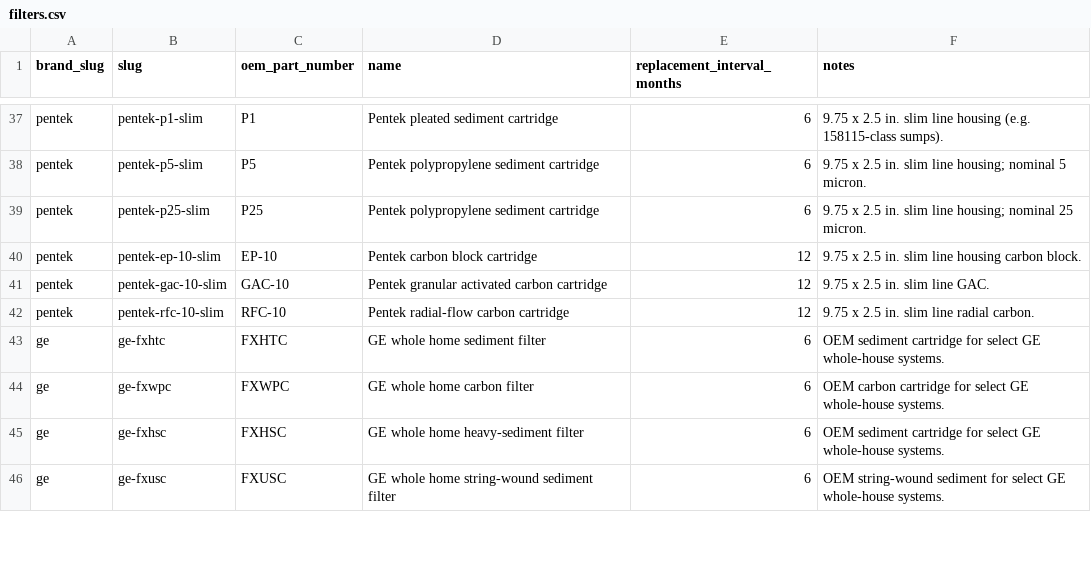
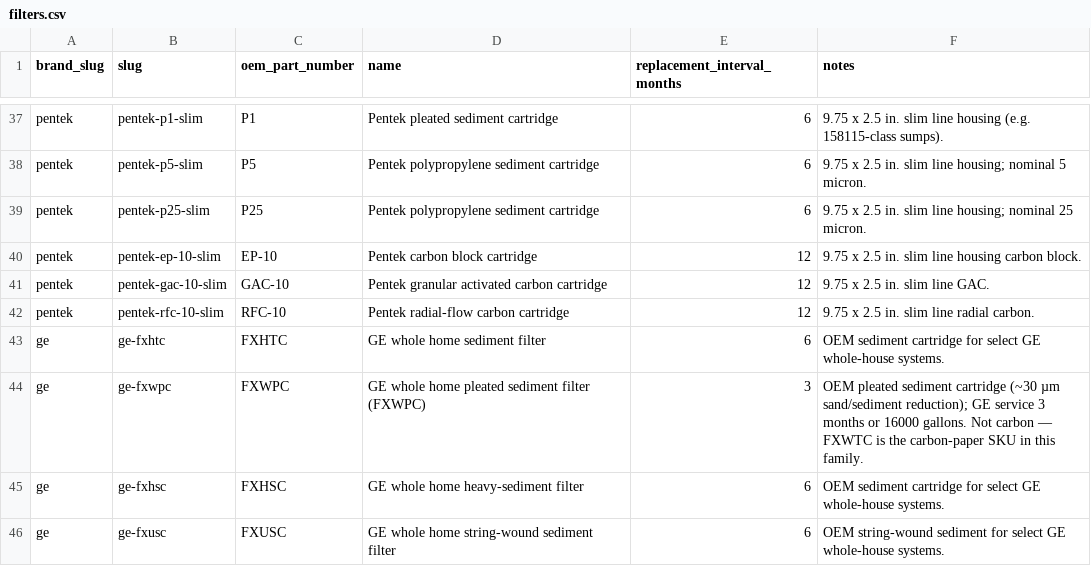
Before and after one commit to BuckNorris0506/bucksites-tools, a CSV file: data/whole-house-water/filters.csv, drawn as a sheet; only a part is shown, gaps mark what is left out.

```diff
--- a/data/whole-house-water/filters.csv
+++ b/data/whole-house-water/filters.csv
@@ -43,3 +43,3 @@ pentek,pentek-rfc-10-slim,RFC-10,Pentek radial-flow carbon cartridge,12,9.75 x 2
 ge,ge-fxhtc,FXHTC,GE whole home sediment filter,6,OEM sediment cartridge for select GE whole-house systems.
-ge,ge-fxwpc,FXWPC,GE whole home carbon filter,6,OEM carbon cartridge for select GE whole-house systems.
+ge,ge-fxwpc,FXWPC,GE whole home pleated sediment filter (FXWPC),3,OEM pleated sediment cartridge (~30 µm sand/sediment reduction); GE service 3 months or 16000 gallons. Not carbon — FXWTC is the carbon-paper SKU in this family.
 ge,ge-fxhsc,FXHSC,GE whole home heavy-sediment filter,6,OEM sediment cartridge for select GE whole-house systems.
```
Also changed, not shown: data/fridge/batch-production/audits/model-filter-correctness-audit-v1.csv, data/whole-house-water/models.csv, 53 other files.
